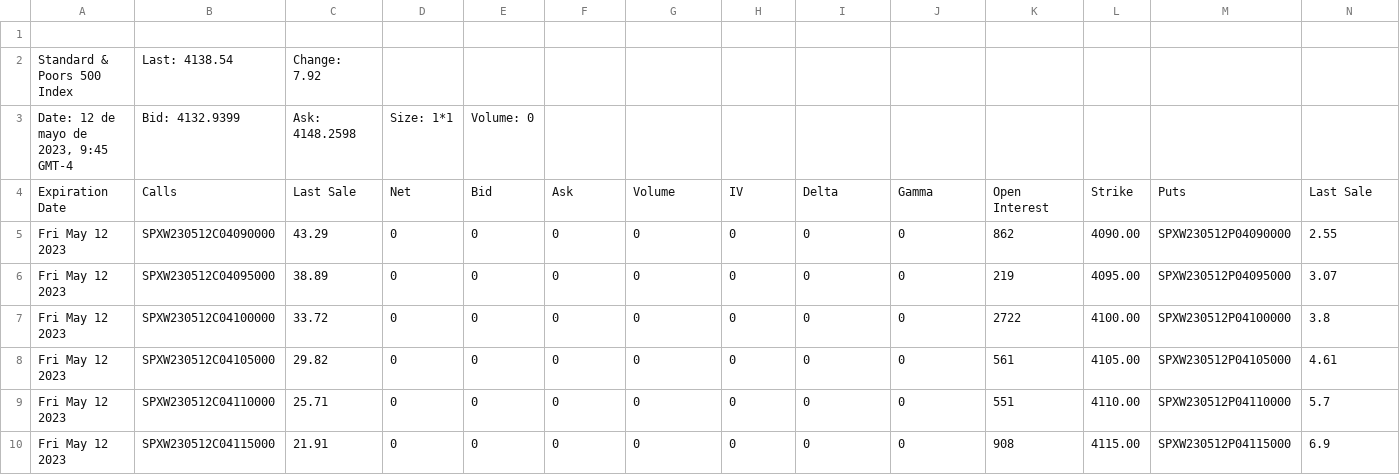
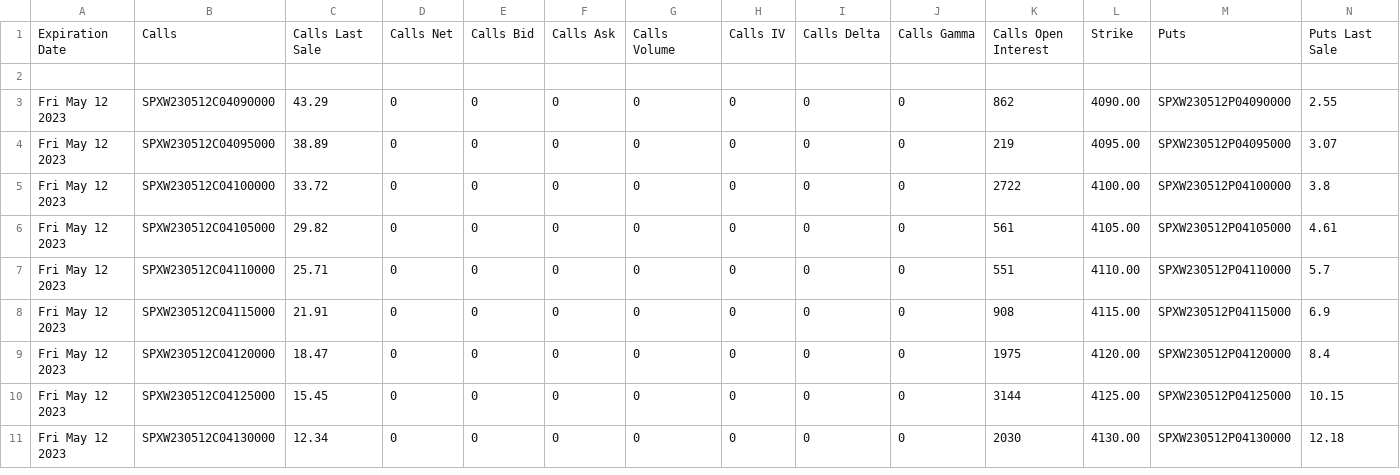
Before and after one commit to jbrass/Dashboard-Trader, a CSV file: Operativa/processed/spx_quotedata.csv, drawn as a sheet; only a part is shown; the shorter side is filled out with more unchanged rows; removed rows and columns are numbered as before the commit, all else as after; rows hold the shown columns only; the diff names each change by its address in the sheet, - before the commit and + after, or states it on an @@ line.

Commit message:
Update 12Mayo

```diff
--- a/Operativa/processed/spx_quotedata.csv
+++ b/Operativa/processed/spx_quotedata.csv
+row 1: Expiration Date | Calls | Calls Last Sale | Calls Net | Calls Bid | Calls Ask | Calls Volume | Calls IV | Calls Delta | Calls Gamma | Calls Open Interest | Strike | Puts | Puts Last Sale
-row 2: Standard & Poors 500 Index | Last: 4138.54 | Change: 7.92
-row 3: Date: 12 de mayo de 2023, 9:45 GMT-4 | Bid: 4132.9399 | Ask: 4148.2598 | Size: 1*1 | Volume: 0
-row 4: Expiration Date | Calls | Last Sale | Net | Bid | Ask | Volume | IV | Delta | Gamma | Open Interest | Strike | Puts | Last Sale
```
